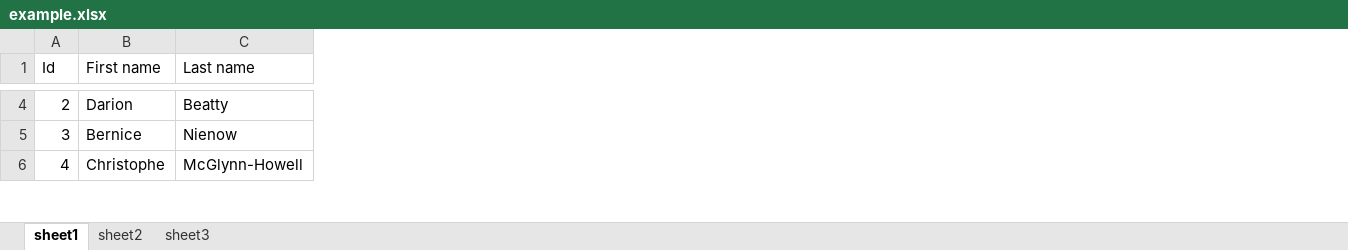
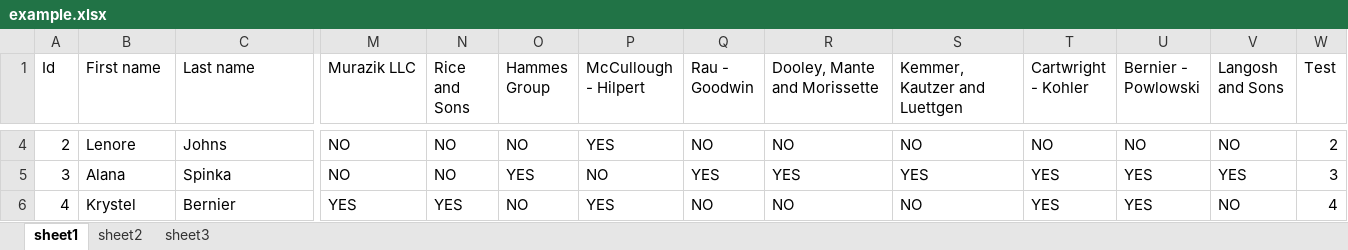
Before and after one commit to ChronicStone/typed-xlsx, an Excel workbook: example.xlsx, sheet sheet1, drawn as a sheet; only a part is shown, gaps mark what is left out; values as stored, in another font and other column widths than the file's, no cell formats; the diff covers the shown part only; the diff names each change by its address in the sheet, - before the commit and + after, or states it on an @@ line.

Commit message:
feat: implement column group & context resolver

```diff
--- a/example.xlsx (sheet sheet1)
+++ b/example.xlsx (sheet sheet1)
+column M (Murazik LLC), rows 4-6: NO | NO | YES
+column N (Rice and Sons), rows 4-6: NO | NO | YES
+column O (Hammes Group), rows 4-6: NO | YES | NO
+column P (McCullough - Hilpert), rows 4-6: YES | NO | YES
+column Q (Rau - Goodwin), rows 4-6: NO | YES | NO
+column R (Dooley, Mante and Morissette), rows 4-6: NO | YES | NO
+column S (Kemmer, Kautzer and Luettgen), rows 4-6: NO | YES | NO
+column T (Cartwright - Kohler), rows 4-6: NO | YES | YES
+column U (Bernier - Powlowski), rows 4-6: NO | YES | YES
+column V (Langosh and Sons), rows 4-6: NO | YES | NO
+column W (Test), rows 4-6: 2 | 3 | 4
-B4 (First name): Darion
+B4 (First name): Lenore
-C4 (Last name): Beatty
+C4 (Last name): Johns
-B5 (First name): Bernice
+B5 (First name): Alana
-C5 (Last name): Nienow
+C5 (Last name): Spinka
-B6 (First name): Christophe
+B6 (First name): Krystel
-C6 (Last name): McGlynn-Howell
+C6 (Last name): Bernier
```
Also changed, not shown: 1035 edited cells elsewhere in this sheet, sheet sheet3, sheet sheet2, cell formats, 3 other files.
